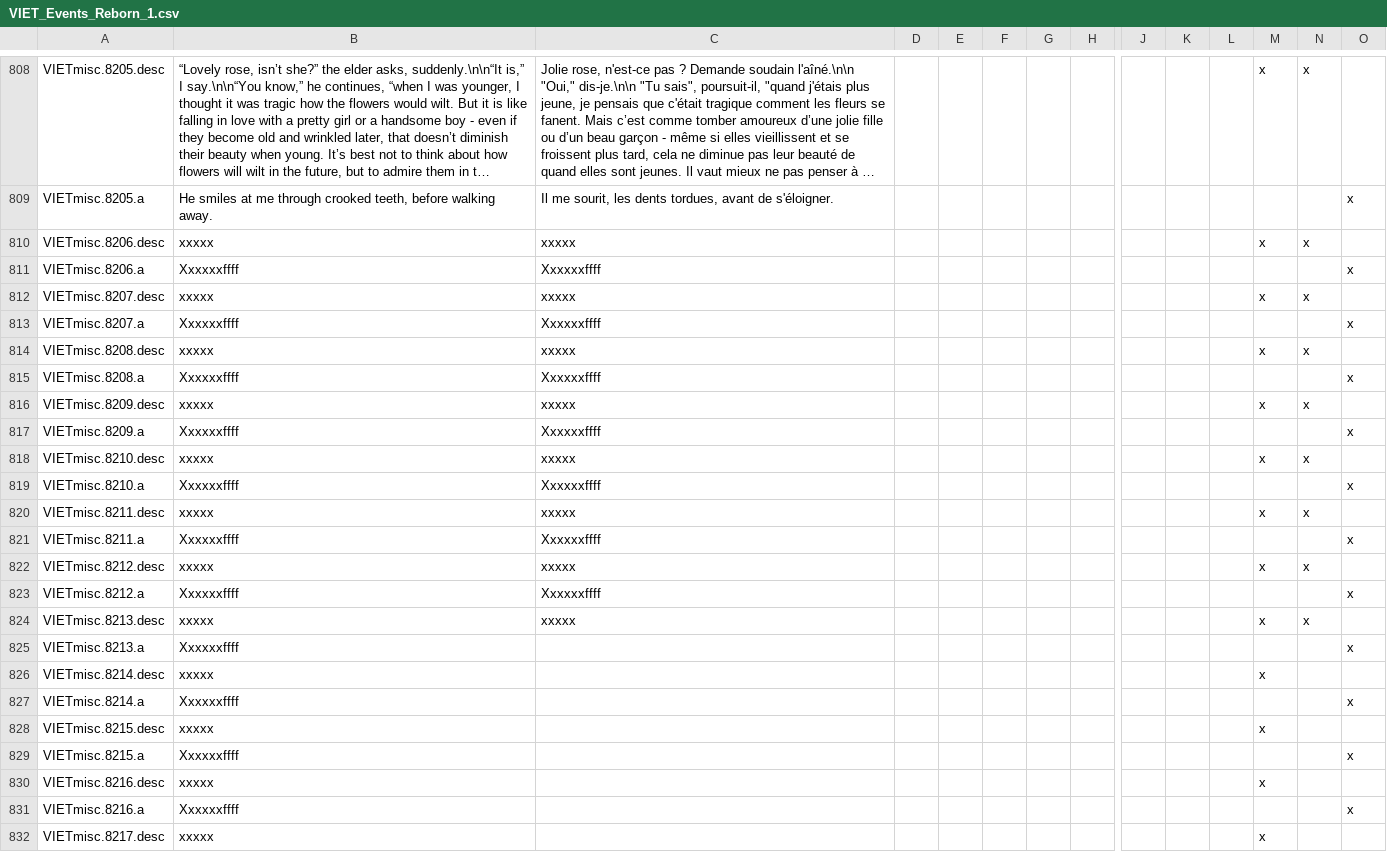
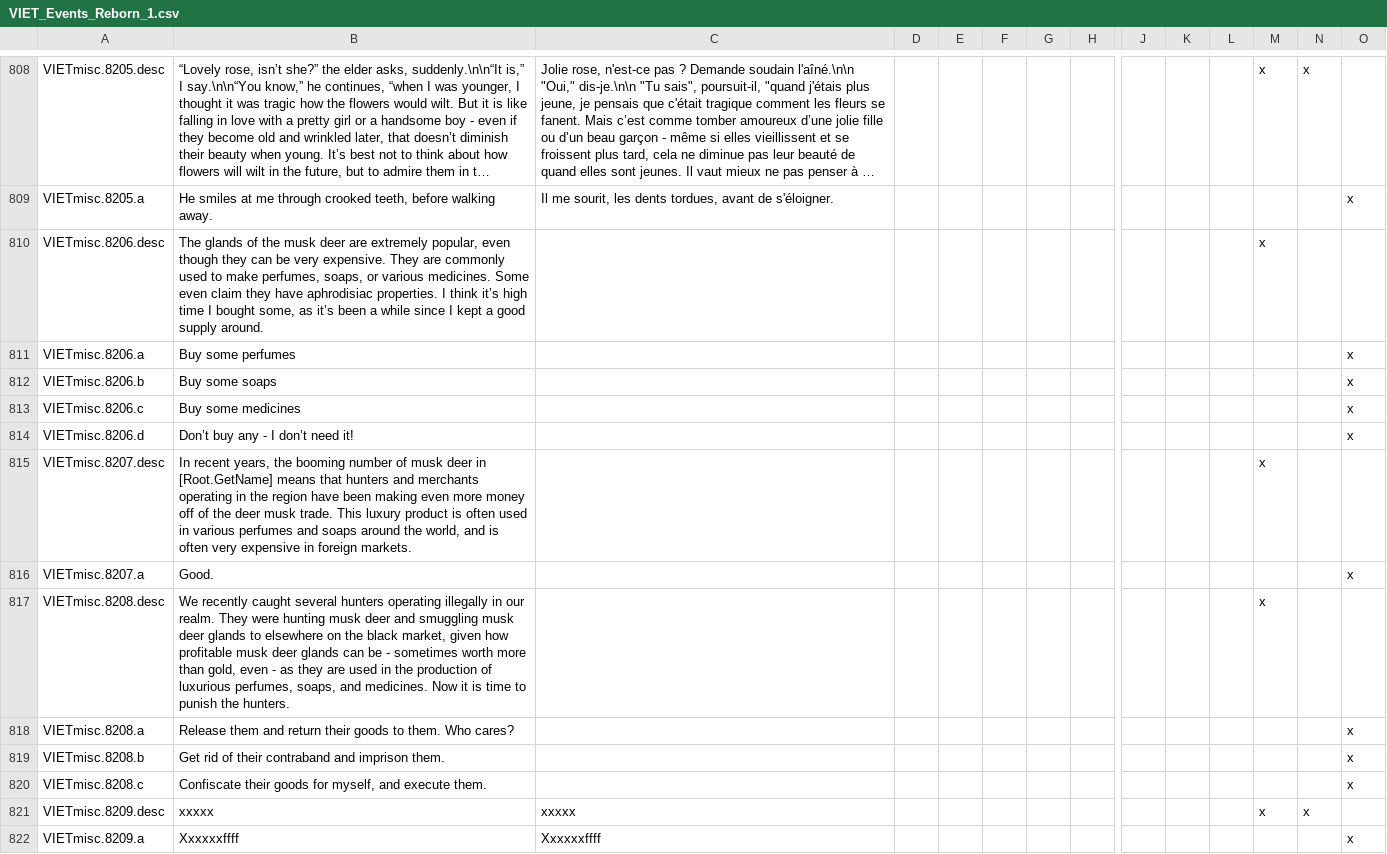
Before and after one commit to cybrxkhan/VIET-Events-Reborn, a CSV file: VIET Events/localisation/VIET_Events_Reborn_1.csv, drawn as a sheet; only a part is shown, gaps mark what is left out; the shorter side is filled out with more unchanged rows; long unchanged cells end in …; addresses are those after the commit; rows hold the shown columns only; the diff names each change by its address in the sheet, - before the commit and + after, or states it on an @@ line.

Commit message:
Musk Deer text

```diff
--- a/VIET Events/localisation/VIET_Events_Reborn_1.csv
+++ b/VIET Events/localisation/VIET_Events_Reborn_1.csv
-B810: xxxxx
+B810: The glands of the musk deer are extremely popular, even though they can be very expensive. They are commonly used to make perfumes, soaps, or various medicines. Some even claim they have aphrodisiac properties. I think it’s high time I bought some, as it’s been a while since I kept a good supply around.
-C810: xxxxx
+C810: (empty)
-N810: x
+N810: (empty)
-B811: Xxxxxxffff
+B811: Buy some perfumes
-C811: Xxxxxxffff
+C811: (empty)
+row 812: VIETmisc.8206.b | Buy some soaps |  |  |  |  |  |  |  |  |  |  |  | x
+row 813: VIETmisc.8206.c | Buy some medicines |  |  |  |  |  |  |  |  |  |  |  | x
+row 814: VIETmisc.8206.d | Don’t buy any - I don’t need it! |  |  |  |  |  |  |  |  |  |  |  | x
-B815: xxxxx
+B815: In recent years, the booming number of musk deer in [Root.GetName] means that hunters and merchants operating in the region have been making even more money off of the deer musk trade. This luxury product is often used in various perfumes and soaps around the world, and is often very expensive in foreign markets.
-C815: xxxxx
+C815: (empty)
-N815: x
+N815: (empty)
-B816: Xxxxxxffff
+B816: Good.
-C816: Xxxxxxffff
+C816: (empty)
-B817: xxxxx
+B817: We recently caught several hunters operating illegally in our realm. They were hunting musk deer and smuggling musk deer glands to elsewhere on the black market, given how profitable musk deer glands can be - sometimes worth more than gold, even - as they are used in the production of luxurious perfumes, soaps, and medicines. Now it is time to punish the hunters.
-C817: xxxxx
+C817: (empty)
-N817: x
+N817: (empty)
-B818: Xxxxxxffff
+B818: Release them and return their goods to them. Who cares?
-C818: Xxxxxxffff
+C818: (empty)
+row 819: VIETmisc.8208.b | Get rid of their contraband and imprison them. |  |  |  |  |  |  |  |  |  |  |  | x
+row 820: VIETmisc.8208.c | Confiscate their goods for myself, and execute them. |  |  |  |  |  |  |  |  |  |  |  | x
```
Also changed, not shown: VIET Events/localisation/VIET_modifiers_2.csv.
